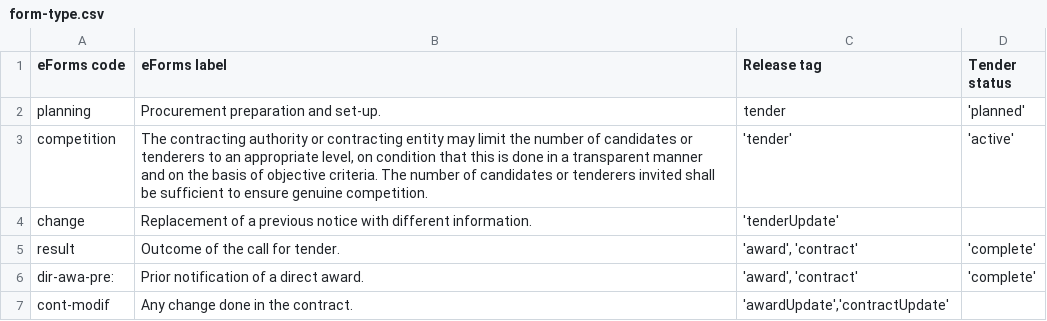
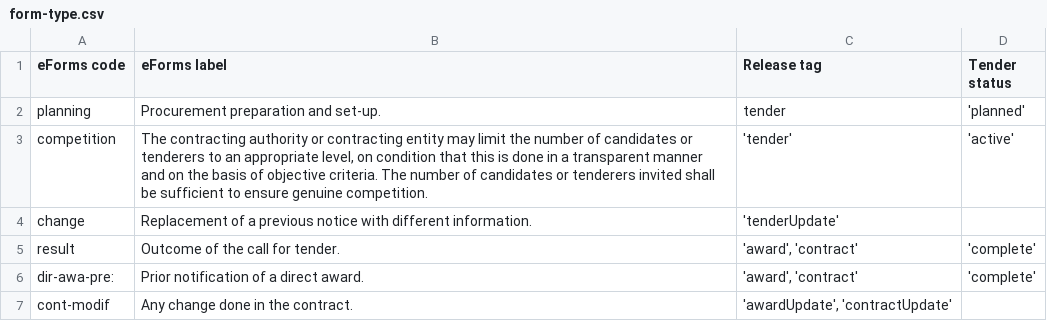
Before and after one commit to open-contracting-extensions/eforms, a CSV file: docs/codelists/form-type.csv, drawn as a sheet.

```diff
--- a/docs/codelists/form-type.csv
+++ b/docs/codelists/form-type.csv
@@ -6,2 +6,2 @@ result,Outcome of the call for tender.,"'award', 'contract'",'complete'
 dir-awa-pre:,Prior notification of a direct award.,"'award', 'contract'",'complete'
-cont-modif,Any change done in the contract.,"'awardUpdate','contractUpdate'",
+cont-modif,Any change done in the contract.,"'awardUpdate', 'contractUpdate'",
```
Also changed, not shown: 2 other files.
